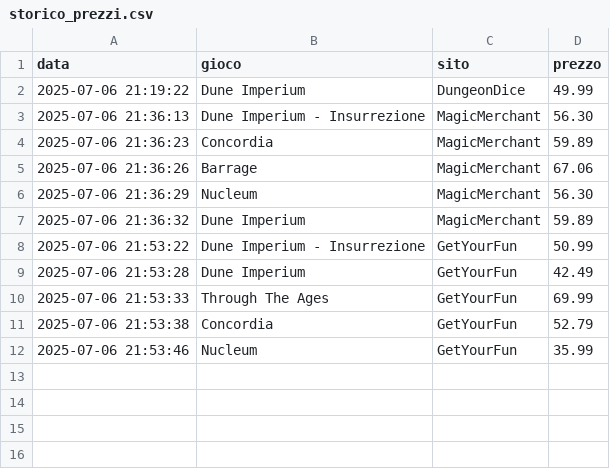
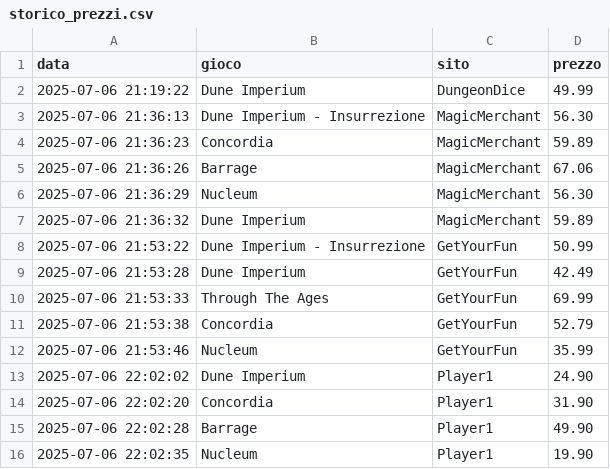
Before and after one commit to gigifacile/BGPrices, a CSV file: storico_prezzi.csv, drawn as a sheet.

Commit message:
Aggiorna soglia minima e storico prezzi

```diff
--- a/storico_prezzi.csv
+++ b/storico_prezzi.csv
@@ -12 +12,5 @@ data,gioco,sito,prezzo
 2025-07-06 21:53:46,Nucleum,GetYourFun,35.99
+2025-07-06 22:02:02,Dune Imperium,Player1,24.90
+2025-07-06 22:02:20,Concordia,Player1,31.90
+2025-07-06 22:02:28,Barrage,Player1,49.90
+2025-07-06 22:02:35,Nucleum,Player1,19.90
```
Also changed, not shown: 1 other file.
